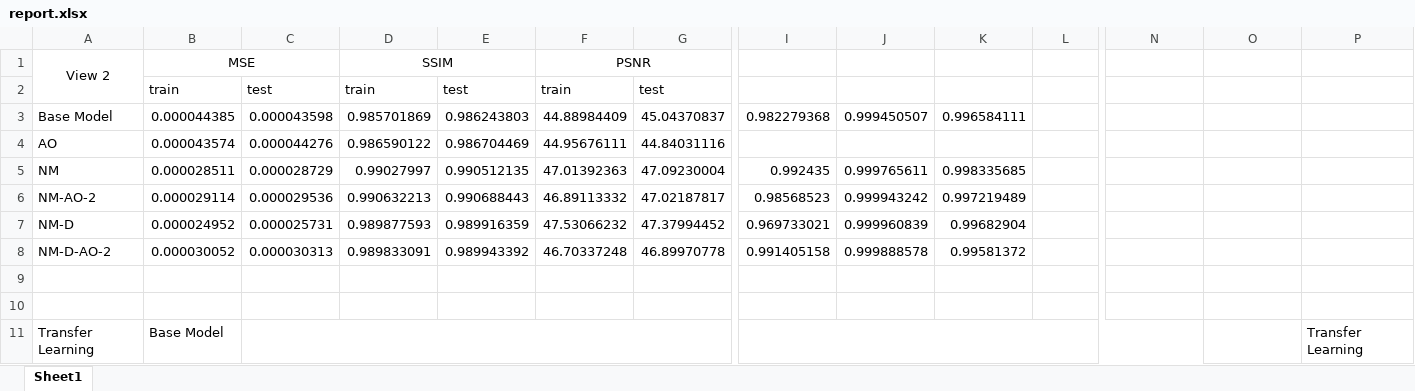
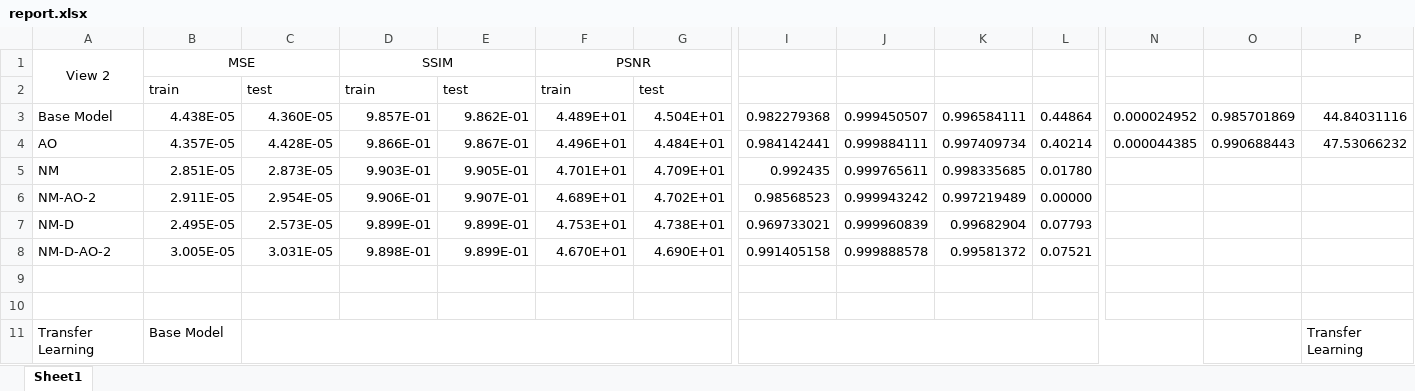
Before and after one commit to maqorbani/Thesis, an Excel workbook: report.xlsx, sheet Sheet1, drawn as a sheet; only a part is shown, gaps mark what is left out; values as stored, in another font and other column widths than the file's, no borders; conditional formats not drawn; removed rows and columns are numbered as before the commit, all else as after; rows hold the shown columns only; the diff names each change by its address in the sheet, - before the commit and + after, or states it on an @@ line.

Commit message:
report.xlsx was updated

```diff
--- a/report.xlsx (sheet Sheet1)
+++ b/report.xlsx (sheet Sheet1)
-row 3: Base Model | 0.000044385 | 0.000043598 | 0.985701869 | 0.986243803 | 44.88984409 | 45.04370837 | 0.982279368 | 0.999450507 | 0.996584111
-row 4: AO | 0.000043574 | 0.000044276 | 0.986590122 | 0.986704469 | 44.95676111 | 44.84031116
+row 3: Base Model | 4.438E-05 | 4.360E-05 | 9.857E-01 | 9.862E-01 | 4.489E+01 | 4.504E+01 | 0.982279368 | 0.999450507 | 0.996584111 | 0.44864 | 0.000024952 | 0.985701869 | 44.84031116
+row 4: AO | 4.357E-05 | 4.428E-05 | 9.866E-01 | 9.867E-01 | 4.496E+01 | 4.484E+01 | 0.984142441 | 0.999884111 | 0.997409734 | 0.40214 | 0.000044385 | 0.990688443 | 47.53066232
-B5: 0.000028511
+B5: 2.851E-05
-C5: 0.000028729
+C5: 2.873E-05
-D5: 0.99027997
+D5: 9.903E-01
-E5: 0.990512135
+E5: 9.905E-01
-F5: 47.01392363
+F5: 4.701E+01
-G5: 47.09230004
+G5: 4.709E+01
-L5: (empty)
+L5: 0.01780
-B6: 0.000029114
+B6: 2.911E-05
-C6: 0.000029536
+C6: 2.954E-05
-D6: 0.990632213
+D6: 9.906E-01
-E6: 0.990688443
+E6: 9.907E-01
-F6: 46.89113332
+F6: 4.689E+01
-G6: 47.02187817
+G6: 4.702E+01
-L6: (empty)
+L6: 0.00000
-B7: 0.000024952
+B7: 2.495E-05
-C7: 0.000025731
+C7: 2.573E-05
-D7: 0.989877593
+D7: 9.899E-01
-E7: 0.989916359
+E7: 9.899E-01
-F7: 47.53066232
+F7: 4.753E+01
-G7: 47.37994452
+G7: 4.738E+01
-L7: (empty)
+L7: 0.07793
-B8: 0.000030052
+B8: 3.005E-05
-C8: 0.000030313
+C8: 3.031E-05
-D8: 0.989833091
+D8: 9.898E-01
-E8: 0.989943392
+E8: 9.899E-01
-F8: 46.70337248
+F8: 4.670E+01
-G8: 46.89970778
+G8: 4.690E+01
-L8: (empty)
+L8: 0.07521
```
